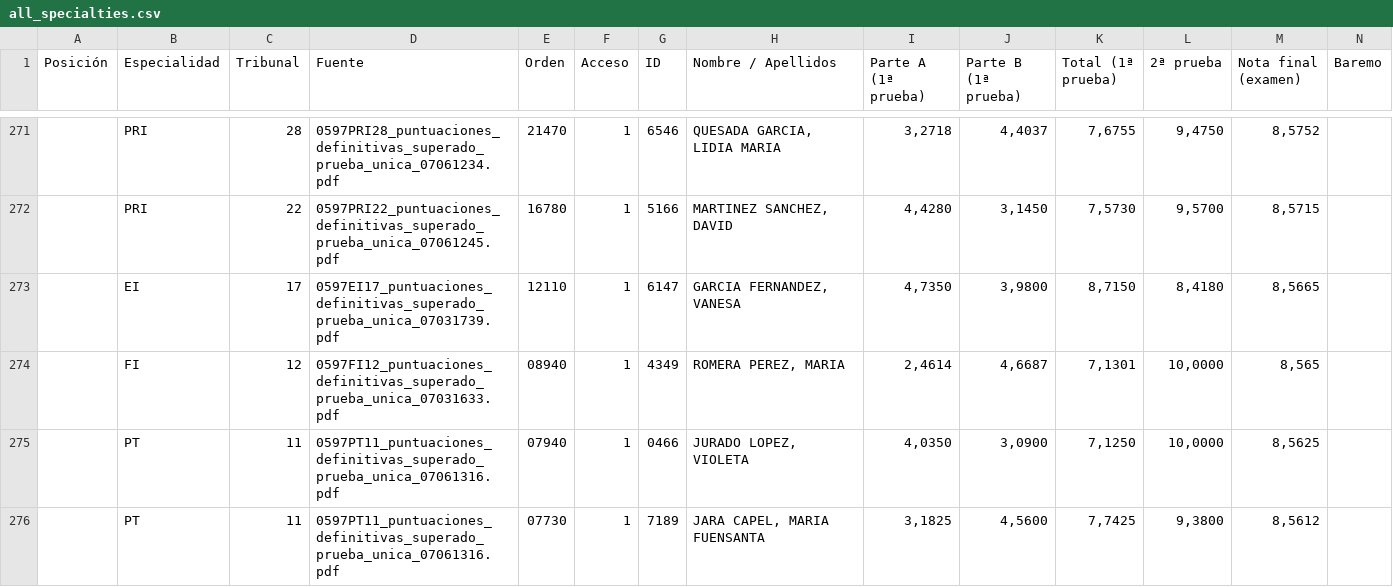
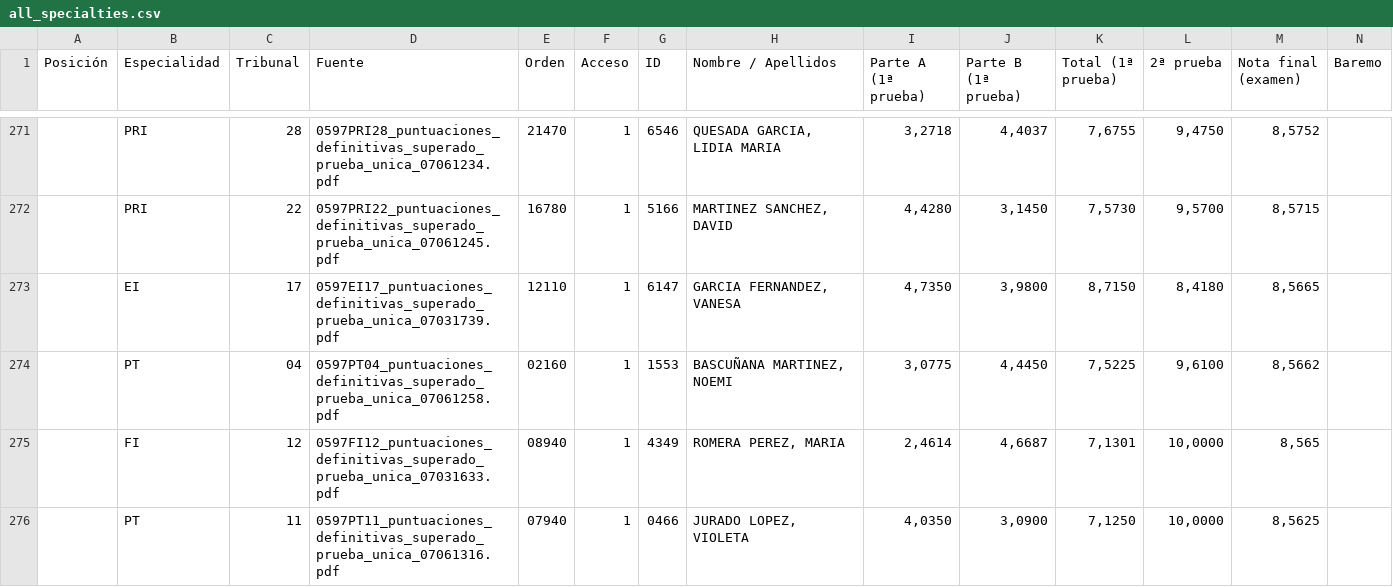
Before and after one commit to Empereur-Dragon/empereur-dragon.github.io, a CSV file: all_specialties.csv, drawn as a sheet; only a part is shown, gaps mark what is left out; the shorter side is filled out with more unchanged rows; rows hold the shown columns only; the diff covers the shown part only; the diff names each change by its address in the sheet, - before the commit and + after, or states it on an @@ line.

```diff
--- a/all_specialties.csv
+++ b/all_specialties.csv
+row 274:  | PT | 04 | 0597PT04_puntuaciones_definitivas_superado_prueba_unica_07061258.pdf | 02160 | 1 | 1553 | BASCUÑANA MARTINEZ, NOEMI | 3,0775 | 4,4450 | 7,5225 | 9,6100 | 8,5662
```
Also changed, not shown: 1 added row, 2 removed rows and 2 edited cells elsewhere in this file, 3 other files.
